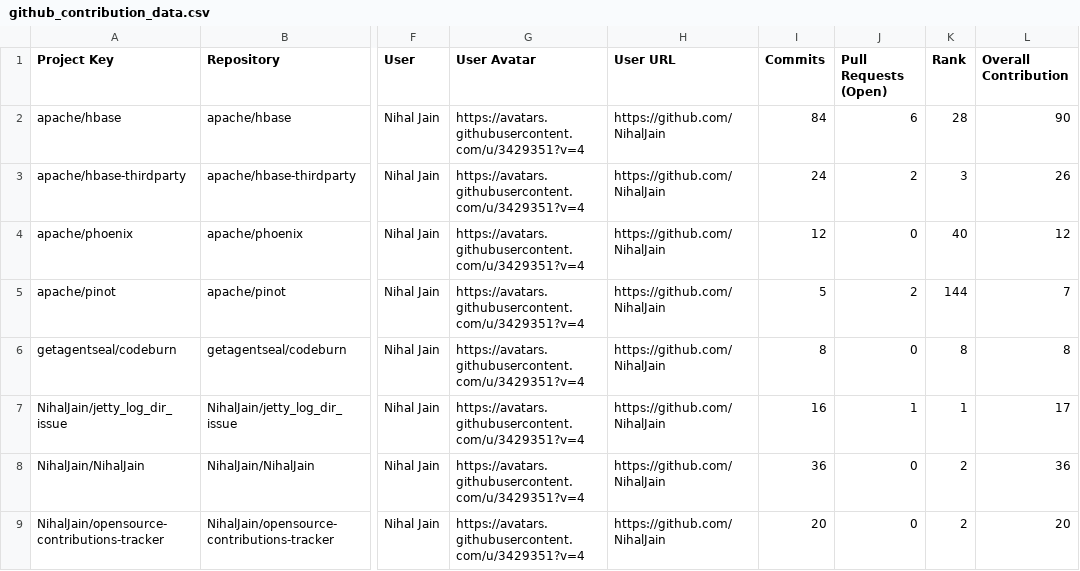
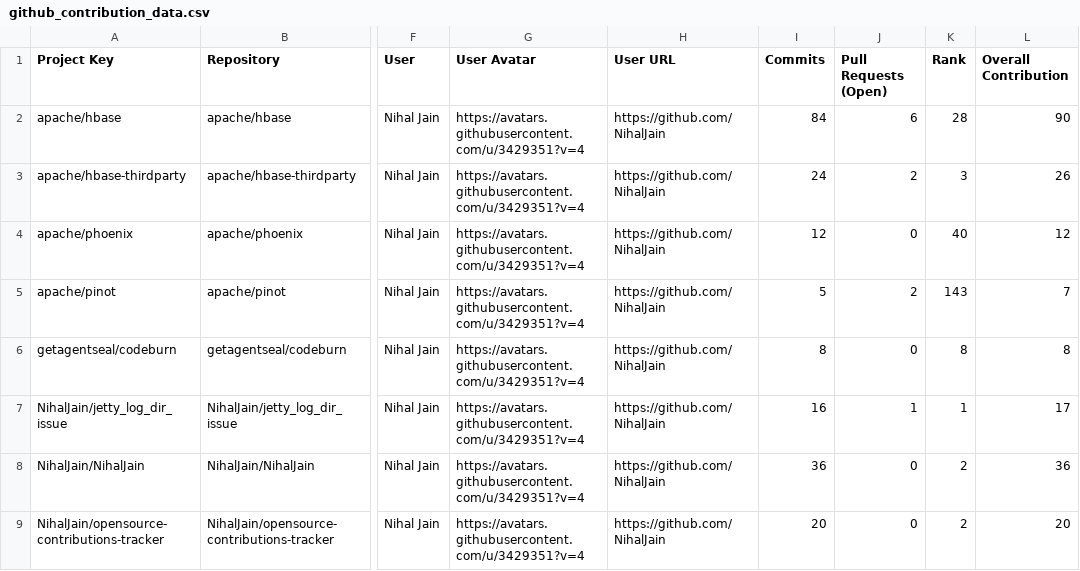
Before and after one commit to nihaljain-test/opensource-contributions-tracker, a CSV file: output/github_contribution_data.csv, drawn as a sheet; only a part is shown, gaps mark what is left out; the diff names each change by its address in the sheet, - before the commit and + after, or states it on an @@ line.

```diff
--- a/output/github_contribution_data.csv
+++ b/output/github_contribution_data.csv
-K5 (Rank): 144
+K5 (Rank): 143
```
Also changed, not shown: 1 other file.
